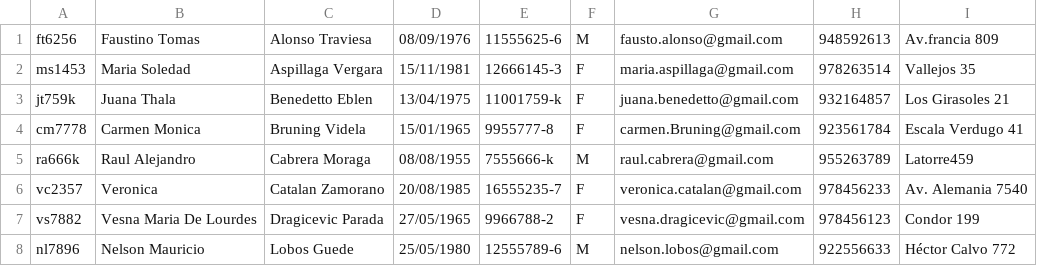
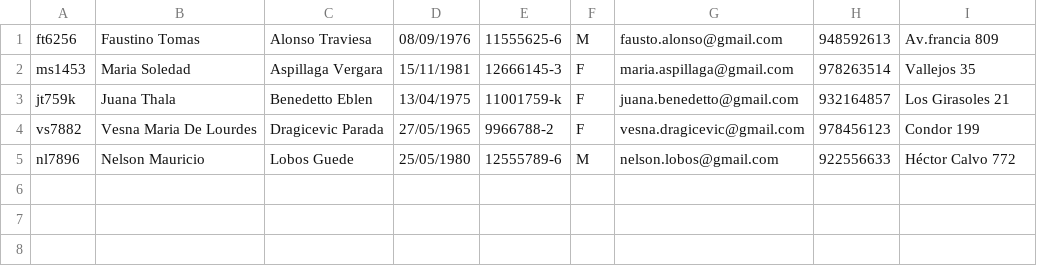
Before and after one commit to amectionlab/Amection-project, a CSV file: src/resources/dermatologists.csv, drawn as a sheet.

```diff
--- a/src/resources/dermatologists.csv
+++ b/src/resources/dermatologists.csv
@@ -3,5 +3,2 @@ ms1453,Maria Soledad,Aspillaga Vergara,15/11/1981,12666145-3,F,maria.aspillaga@g
 jt759k,Juana Thala,Benedetto Eblen,13/04/1975,11001759-k,F,juana.benedetto@gmail.com,932164857,Los Girasoles 21
-cm7778,Carmen Monica,Bruning Videla,15/01/1965,9955777-8,F,carmen.Bruning@gmail.com,923561784,Escala Verdugo 41
-ra666k,Raul Alejandro,Cabrera Moraga,08/08/1955,7555666-k,M,raul.cabrera@gmail.com,955263789,Latorre459
-vc2357,Veronica,Catalan Zamorano,20/08/1985,16555235-7,F,veronica.catalan@gmail.com,978456233,Av. Alemania 7540
 vs7882,Vesna Maria De Lourdes,Dragicevic Parada,27/05/1965,9966788-2,F,vesna.dragicevic@gmail.com,978456123,Condor 199
```
Also changed, not shown: build/classes/resources/dermatologists.csv, 14 other files.
